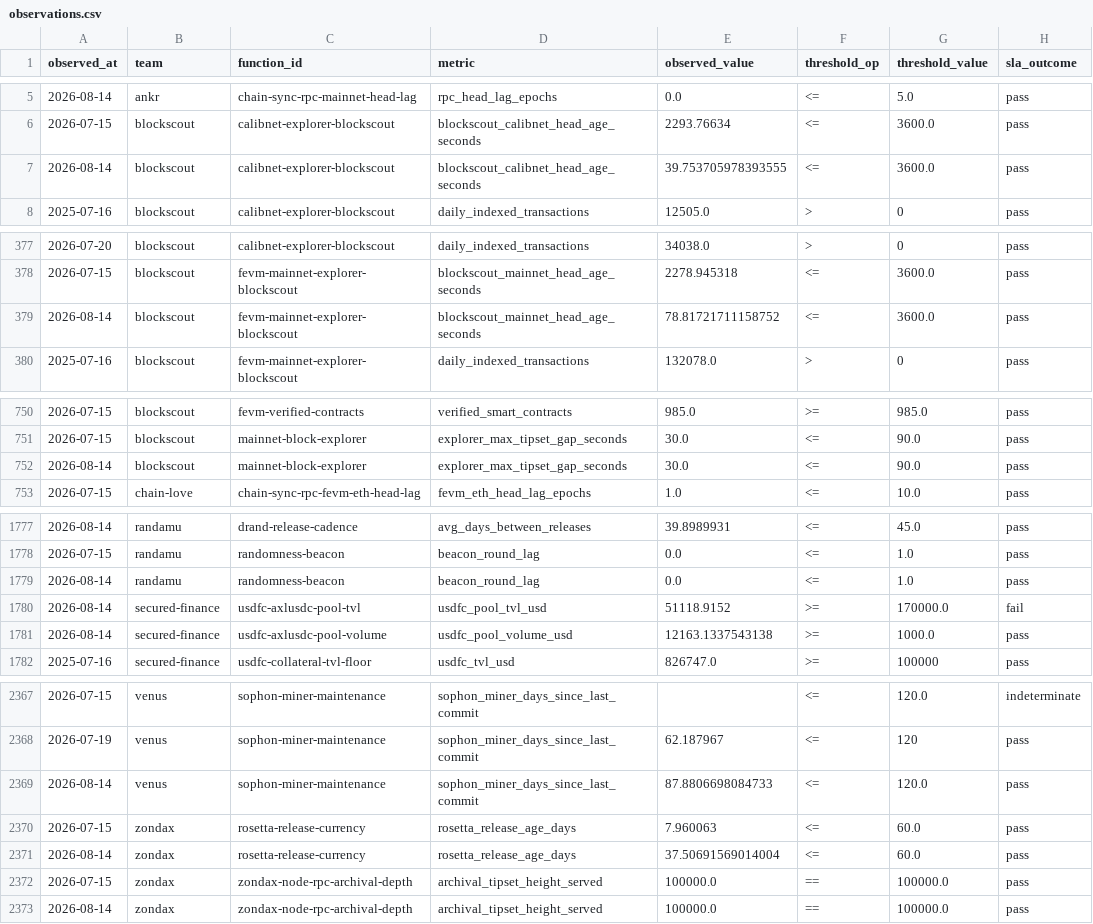
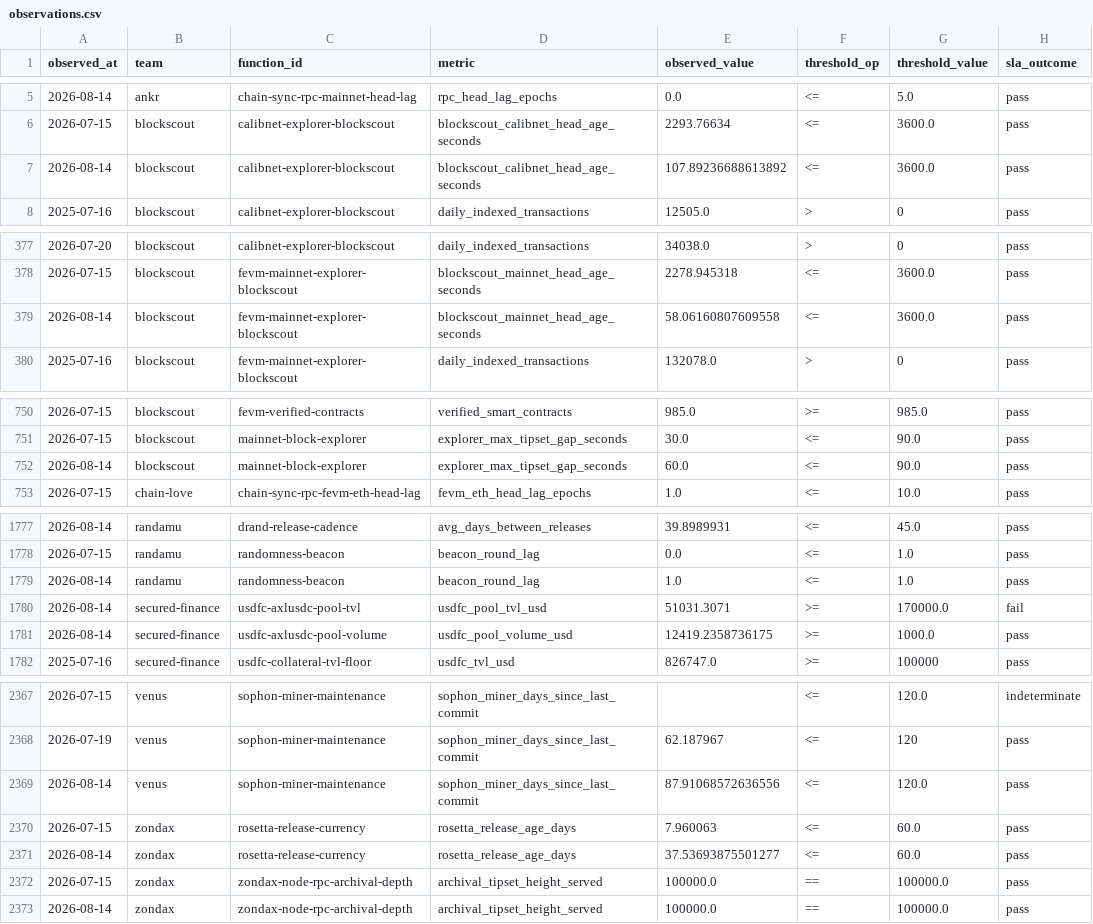
Before and after one commit to filecoin-project/pgf-monitor, a CSV file: data/observations.csv, drawn as a sheet; only a part is shown, gaps mark what is left out; the diff covers the shown part only; the diff names each change by its address in the sheet, - before the commit and + after, or states it on an @@ line.

```diff
--- a/data/observations.csv
+++ b/data/observations.csv
-E7 (observed_value): 39.753705978393555
+E7 (observed_value): 107.89236688613892
-E379 (observed_value): 78.81721711158752
+E379 (observed_value): 58.06160807609558
-E752 (observed_value): 30.0
+E752 (observed_value): 60.0
-E1779 (observed_value): 0.0
+E1779 (observed_value): 1.0
-E1780 (observed_value): 51118.9152
+E1780 (observed_value): 51031.3071
-E1781 (observed_value): 12163.1337543138
+E1781 (observed_value): 12419.2358736175
-E2369 (observed_value): 87.8806698084733
+E2369 (observed_value): 87.91068572636556
-E2371 (observed_value): 37.50691569014004
+E2371 (observed_value): 37.53693875501277
```
Also changed, not shown: 12 edited cells elsewhere in this file.
